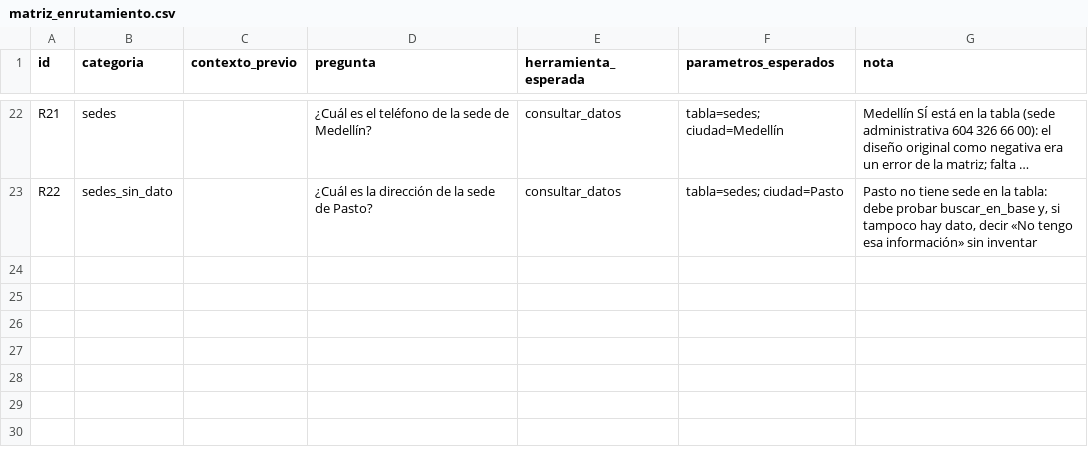
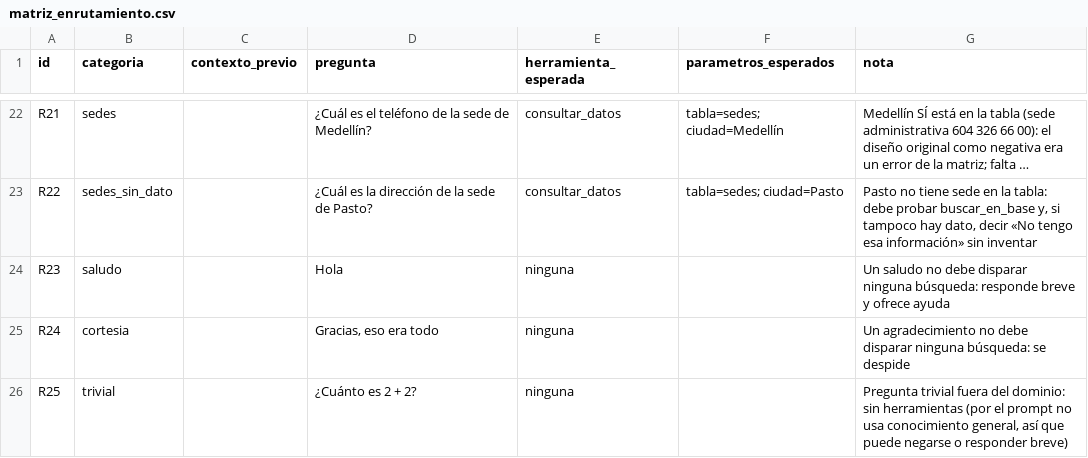
Before and after one commit to mariastefuentes/taaml-celsia-asistente, a CSV file: docs/2 - Conjunto de prueba/matriz_enrutamiento.csv, drawn as a sheet; only a part is shown, gaps mark what is left out; long unchanged cells end in ….

Commit message:
feat: tope de 4 herramientas por turno y matriz con saludos y preguntas triviales

```diff
--- a/docs/2 - Conjunto de prueba/matriz_enrutamiento.csv
+++ b/docs/2 - Conjunto de prueba/matriz_enrutamiento.csv
@@ -23 +23,4 @@
 "R22","sedes_sin_dato","","¿Cuál es la dirección de la sede de Pasto?","consultar_datos","tabla=sedes; ciudad=Pasto","Pasto no tiene sede en la tabla: debe probar buscar_en_base y, si tampoco hay dato, decir «No tengo esa información» sin inventar"
+"R23","saludo","","Hola","ninguna","","Un saludo no debe disparar ninguna búsqueda: responde breve y ofrece ayuda"
+"R24","cortesia","","Gracias, eso era todo","ninguna","","Un agradecimiento no debe disparar ninguna búsqueda: se despide"
+"R25","trivial","","¿Cuánto es 2 + 2?","ninguna","","Pregunta trivial fuera del dominio: sin herramientas (por el prompt no usa conocimiento general, así que puede negarse o responder breve)"
```
Also changed, not shown: 3 other files.
